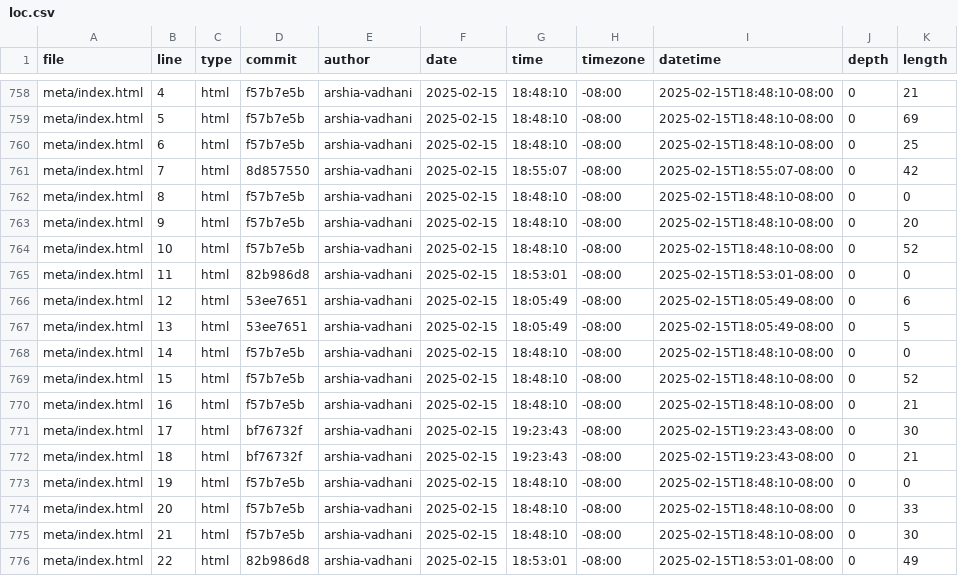
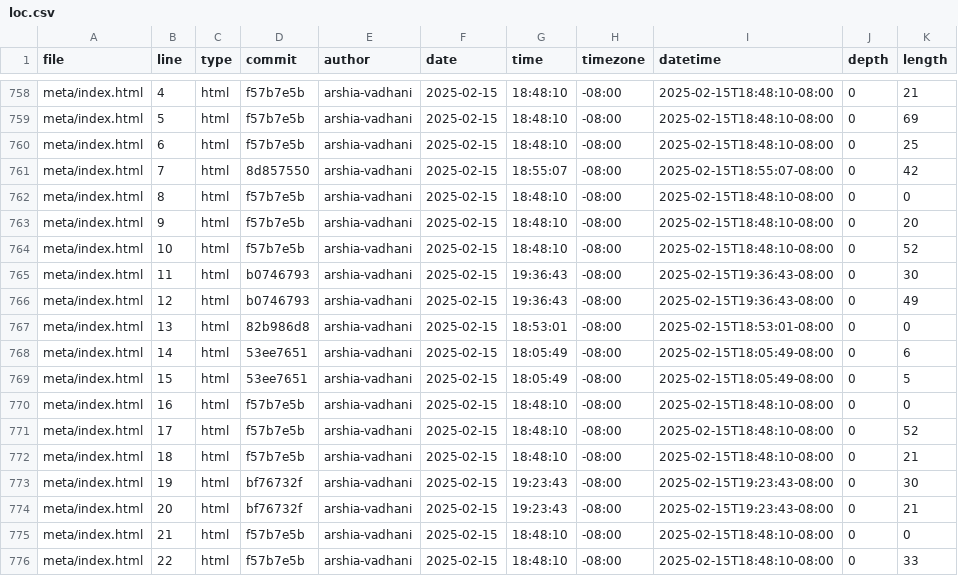
Before and after one commit to arshia-vadhani/portfolio, a CSV file: meta/loc.csv, drawn as a sheet; only a part is shown, gaps mark what is left out; the diff covers the shown part only.

```diff
--- a/meta/loc.csv
+++ b/meta/loc.csv
@@ -764,13 +764,13 @@ meta/index.html,9,html,f57b7e5b,arshia-vadhani,2025-02-15,18:48:10,-08:00,2025-0
 meta/index.html,10,html,f57b7e5b,arshia-vadhani,2025-02-15,18:48:10,-08:00,2025-02-15T18:48:10-08:00,0,52
-meta/index.html,11,html,82b986d8,arshia-vadhani,2025-02-15,18:53:01,-08:00,2025-02-15T18:53:01-08:00,0,0
-meta/index.html,12,html,53ee7651,arshia-vadhani,2025-02-15,18:05:49,-08:00,2025-02-15T18:05:49-08:00,0,6
-meta/index.html,13,html,53ee7651,arshia-vadhani,2025-02-15,18:05:49,-08:00,2025-02-15T18:05:49-08:00,0,5
-meta/index.html,14,html,f57b7e5b,arshia-vadhani,2025-02-15,18:48:10,-08:00,2025-02-15T18:48:10-08:00,0,0
-meta/index.html,15,html,f57b7e5b,arshia-vadhani,2025-02-15,18:48:10,-08:00,2025-02-15T18:48:10-08:00,0,52
-meta/index.html,16,html,f57b7e5b,arshia-vadhani,2025-02-15,18:48:10,-08:00,2025-02-15T18:48:10-08:00,0,21
-meta/index.html,17,html,bf76732f,arshia-vadhani,2025-02-15,19:23:43,-08:00,2025-02-15T19:23:43-08:00,0,30
-meta/index.html,18,html,bf76732f,arshia-vadhani,2025-02-15,19:23:43,-08:00,2025-02-15T19:23:43-08:00,0,21
-meta/index.html,19,html,f57b7e5b,arshia-vadhani,2025-02-15,18:48:10,-08:00,2025-02-15T18:48:10-08:00,0,0
-meta/index.html,20,html,f57b7e5b,arshia-vadhani,2025-02-15,18:48:10,-08:00,2025-02-15T18:48:10-08:00,0,33
-meta/index.html,21,html,f57b7e5b,arshia-vadhani,2025-02-15,18:48:10,-08:00,2025-02-15T18:48:10-08:00,0,30
-meta/index.html,22,html,82b986d8,arshia-vadhani,2025-02-15,18:53:01,-08:00,2025-02-15T18:53:01-08:00,0,49
+meta/index.html,11,html,b0746793,arshia-vadhani,2025-02-15,19:36:43,-08:00,2025-02-15T19:36:43-08:00,0,30
+meta/index.html,12,html,b0746793,arshia-vadhani,2025-02-15,19:36:43,-08:00,2025-02-15T19:36:43-08:00,0,49
+meta/index.html,13,html,82b986d8,arshia-vadhani,2025-02-15,18:53:01,-08:00,2025-02-15T18:53:01-08:00,0,0
+meta/index.html,14,html,53ee7651,arshia-vadhani,2025-02-15,18:05:49,-08:00,2025-02-15T18:05:49-08:00,0,6
+meta/index.html,15,html,53ee7651,arshia-vadhani,2025-02-15,18:05:49,-08:00,2025-02-15T18:05:49-08:00,0,5
+meta/index.html,16,html,f57b7e5b,arshia-vadhani,2025-02-15,18:48:10,-08:00,2025-02-15T18:48:10-08:00,0,0
+meta/index.html,17,html,f57b7e5b,arshia-vadhani,2025-02-15,18:48:10,-08:00,2025-02-15T18:48:10-08:00,0,52
+meta/index.html,18,html,f57b7e5b,arshia-vadhani,2025-02-15,18:48:10,-08:00,2025-02-15T18:48:10-08:00,0,21
+meta/index.html,19,html,bf76732f,arshia-vadhani,2025-02-15,19:23:43,-08:00,2025-02-15T19:23:43-08:00,0,30
+meta/index.html,20,html,bf76732f,arshia-vadhani,2025-02-15,19:23:43,-08:00,2025-02-15T19:23:43-08:00,0,21
+meta/index.html,21,html,f57b7e5b,arshia-vadhani,2025-02-15,18:48:10,-08:00,2025-02-15T18:48:10-08:00,0,0
+meta/index.html,22,html,f57b7e5b,arshia-vadhani,2025-02-15,18:48:10,-08:00,2025-02-15T18:48:10-08:00,0,33
```
Also changed, not shown: 1 added row and 11 edited cells elsewhere in this file.
